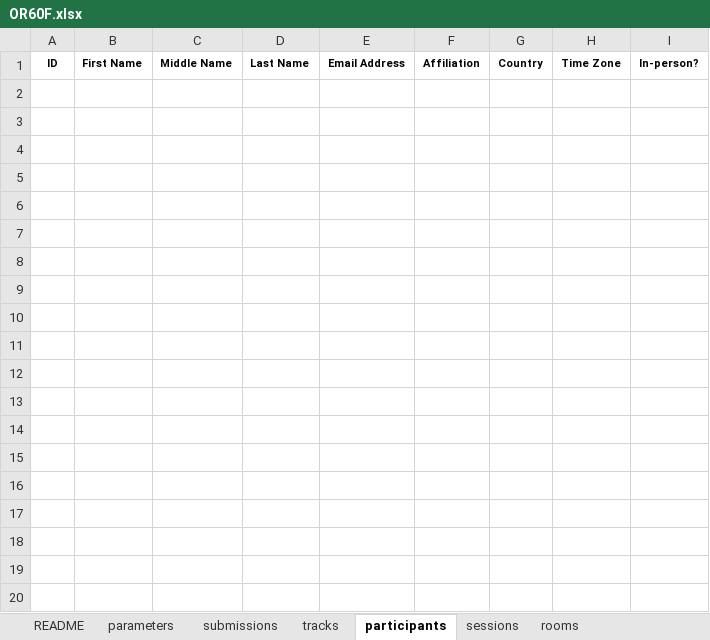
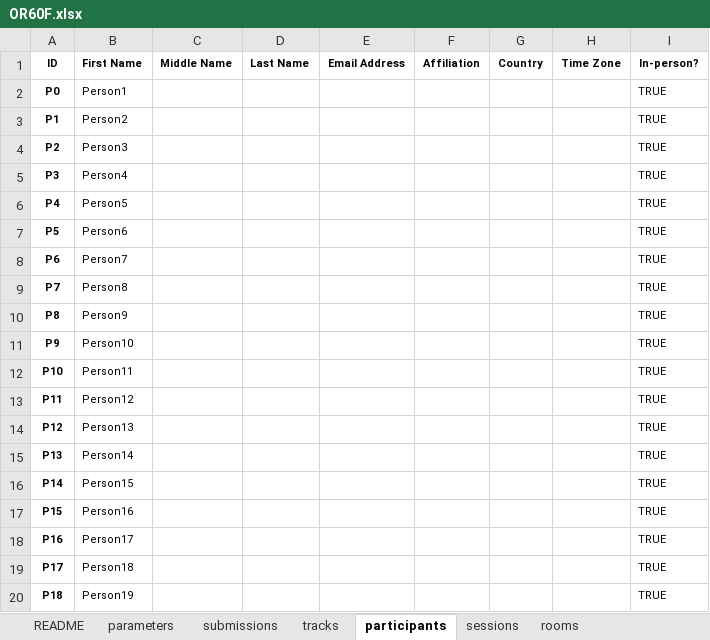
Before and after one commit to ahmedkheiri/CoSPLib, an Excel workbook: V1/Dataset/OR60F.xlsx, sheet participants, drawn as a sheet; only a part is shown; values as stored, in another font and other column widths than the file's, no borders; the diff covers the shown part only; the diff names each change by its address in the sheet, - before the commit and + after, or states it on an @@ line.

```diff
--- a/V1/Dataset/OR60F.xlsx (sheet participants)
+++ b/V1/Dataset/OR60F.xlsx (sheet participants)
+row 2: P0 | Person1 |  |  |  |  |  |  | TRUE
+row 3: P1 | Person2 |  |  |  |  |  |  | TRUE
+row 4: P2 | Person3 |  |  |  |  |  |  | TRUE
+row 5: P3 | Person4 |  |  |  |  |  |  | TRUE
+row 6: P4 | Person5 |  |  |  |  |  |  | TRUE
+row 7: P5 | Person6 |  |  |  |  |  |  | TRUE
+row 8: P6 | Person7 |  |  |  |  |  |  | TRUE
+row 9: P7 | Person8 |  |  |  |  |  |  | TRUE
+row 10: P8 | Person9 |  |  |  |  |  |  | TRUE
+row 11: P9 | Person10 |  |  |  |  |  |  | TRUE
+row 12: P10 | Person11 |  |  |  |  |  |  | TRUE
+row 13: P11 | Person12 |  |  |  |  |  |  | TRUE
+row 14: P12 | Person13 |  |  |  |  |  |  | TRUE
+row 15: P13 | Person14 |  |  |  |  |  |  | TRUE
+row 16: P14 | Person15 |  |  |  |  |  |  | TRUE
+row 17: P15 | Person16 |  |  |  |  |  |  | TRUE
+row 18: P16 | Person17 |  |  |  |  |  |  | TRUE
+row 19: P17 | Person18 |  |  |  |  |  |  | TRUE
+row 20: P18 | Person19 |  |  |  |  |  |  | TRUE
```
Also changed, not shown: 260 added rows elsewhere in this sheet, sheet submissions, V1/Dataset/GECCO19.xlsx, V1/Dataset/GECCO20.xlsx, 9 other files.
